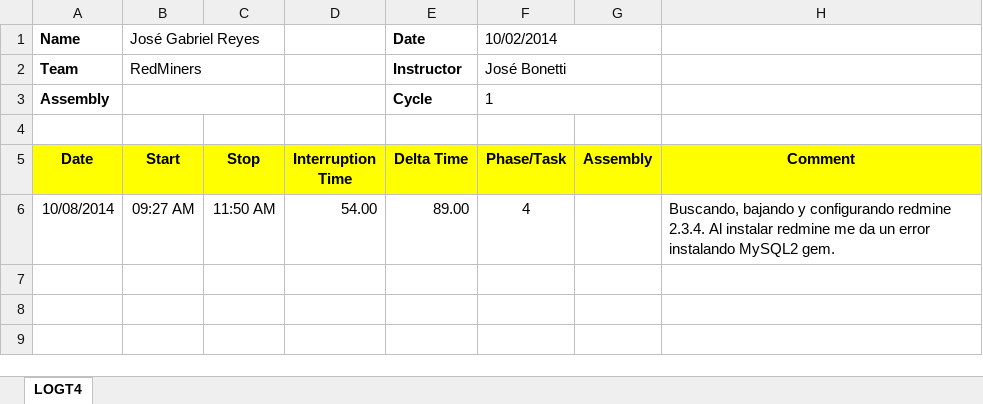
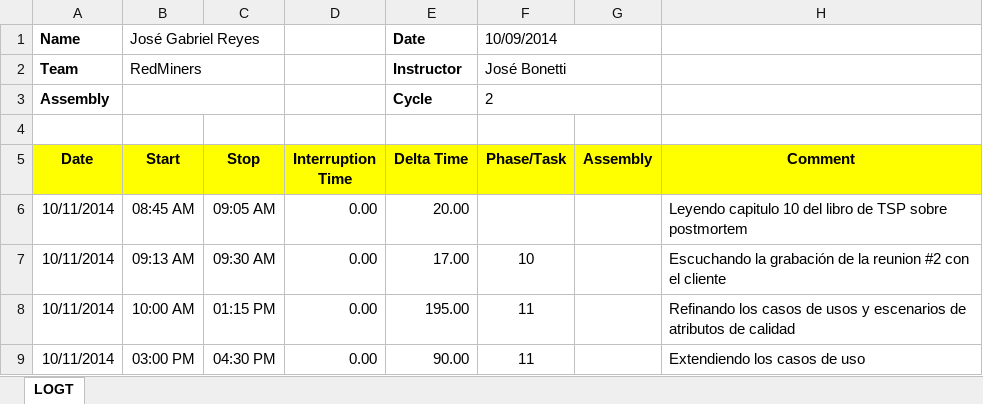
Before and after one commit to jw92/PPR, an Excel workbook: tspi/ciclo-1/logt4/20095495.xlsx, sheet LOGT, drawn as a sheet; values as stored, in another font and other column widths than the file's, no borders; removed rows and columns are numbered as before the commit, all else as after; the diff names each change by its address in the sheet, - before the commit and + after, or states it on an @@ line.

Commit message:
Actualizacion de mi log
Lo que he hecho hasta el momento

```diff
--- a/tspi/ciclo-1/logt4/20095495.xlsx (sheet LOGT)
+++ b/tspi/ciclo-1/logt4/20095495.xlsx (sheet LOGT)
-sheet tab: LOGT4
+sheet tab: LOGT
-F1 (Phase/Task): 10/02/2014
+F1 (Phase/Task): 10/09/2014
-F3 (Phase/Task): 1
+F3 (Phase/Task): 2
-row 6: 10/08/2014 | 09:27 AM | 11:50 AM | 54.00 | 89.00 | 4 |  | Buscando, bajando y configurando redmine 2.3.4. Al instalar redmine me da un error instalando MySQL2 gem.
+row 6: 10/11/2014 | 08:45 AM | 09:05 AM | 0.00 | 20.00 |  |  | Leyendo capitulo 10 del libro de TSP sobre postmortem
+row 7: 10/11/2014 | 09:13 AM | 09:30 AM | 0.00 | 17.00 | 10 |  | Escuchando la grabación de la reunion #2 con el cliente
+row 8: 10/11/2014 | 10:00 AM | 01:15 PM | 0.00 | 195.00 | 11 |  | Refinando los casos de usos y escenarios de atributos de calidad
+row 9: 10/11/2014 | 03:00 PM | 04:30 PM | 0.00 | 90.00 | 11 |  | Extendiendo los casos de uso
```
